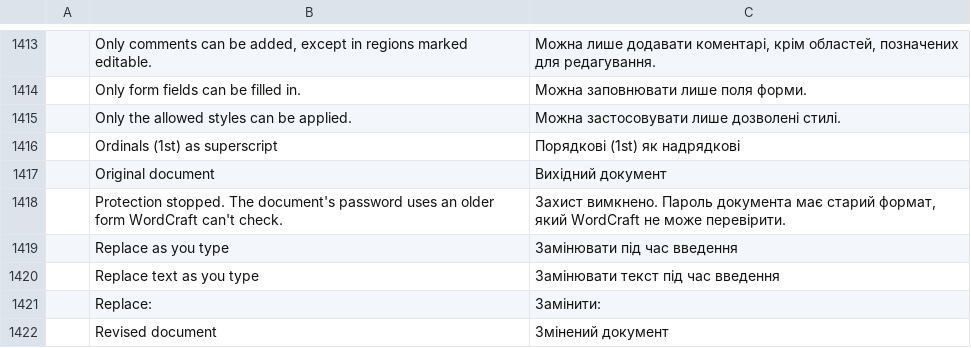
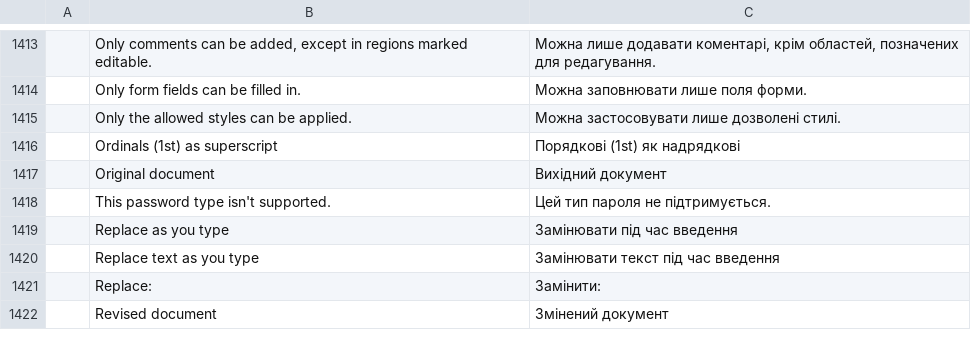
Before and after one commit to cobaltblueocean/storytold-wordcraft, a TSV file: crates/ui-egui/src/i18n/uk.tsv, drawn as a sheet; only a part is shown, gaps mark what is left out; removed rows and columns are numbered as before the commit, all else as after; the diff names each change by its address in the sheet, - before the commit and + after, or states it on an @@ line.

```diff
--- a/crates/ui-egui/src/i18n/uk.tsv
+++ b/crates/ui-egui/src/i18n/uk.tsv
-row 1418:  | Protection stopped. The document's password uses an older form WordCraft can't check. | Захист вимкнено. Пароль документа має старий формат, який WordCraft не може перевірити.
+row 1418:  | This password type isn't supported. | Цей тип пароля не підтримується.
```
Also changed, not shown: crates/ui-egui/src/i18n/es.tsv, crates/ui-egui/src/i18n/et.tsv, 14 other files.
